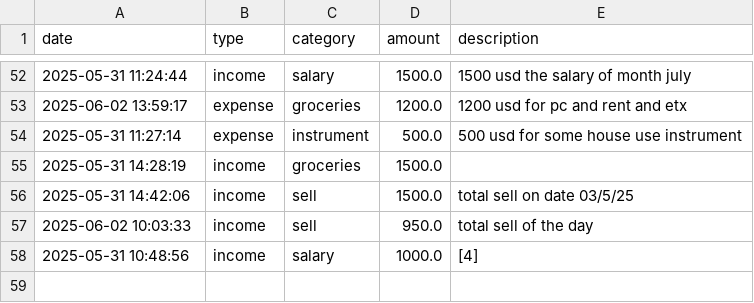
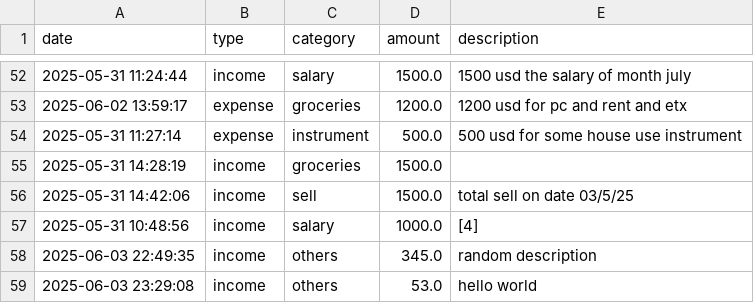
Before and after one commit to mehmoodahmed-0303/Personal-Finance-Tracker, a CSV file: transactions.csv, drawn as a sheet; only a part is shown, gaps mark what is left out.

```diff
--- a/transactions.csv
+++ b/transactions.csv
@@ -56,3 +56,4 @@ date,type,category,amount,description
 2025-05-31 14:42:06,income,sell,1500.0,total sell on date 03/5/25
-2025-06-02 10:03:33,income,sell,950.0,total sell of the day
 2025-05-31 10:48:56,income,salary,1000.0,[4]
+2025-06-03 22:49:35,income,others,345.0,random description
+2025-06-03 23:29:08,income,others,53.0,hello world
```
Also changed, not shown: 2 other files.
